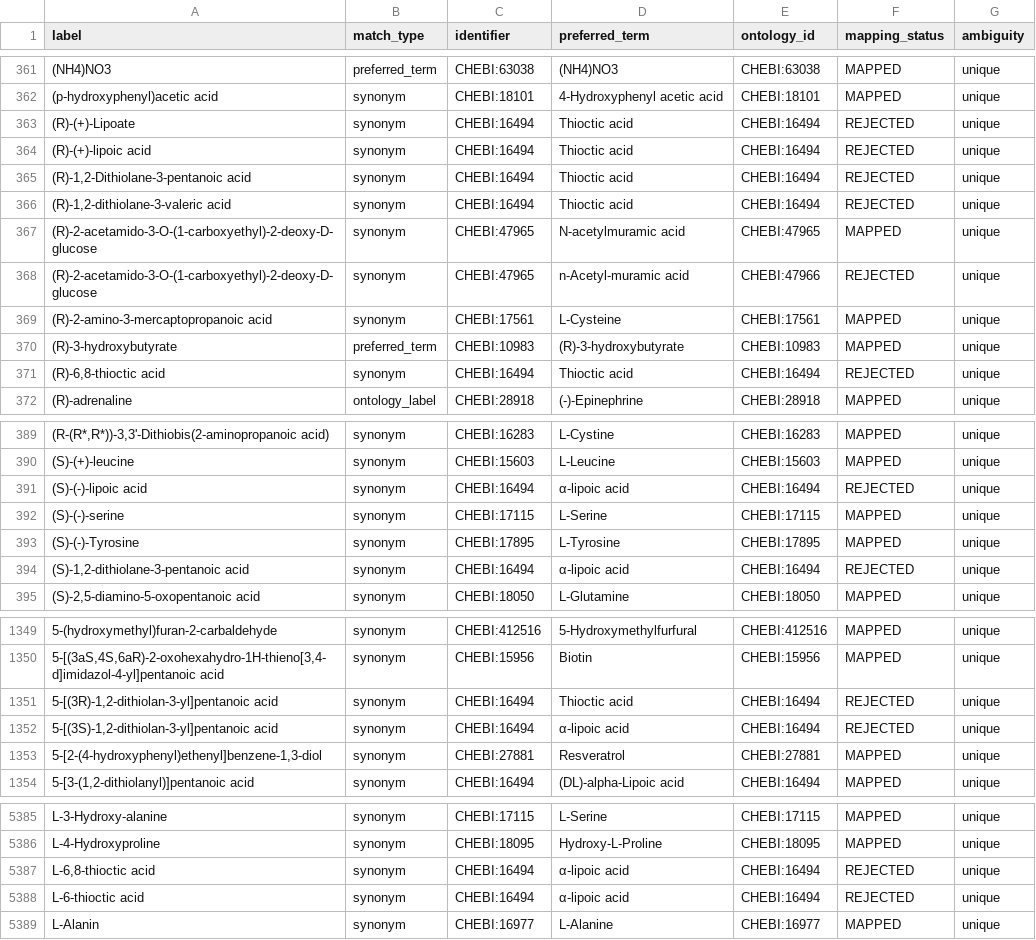
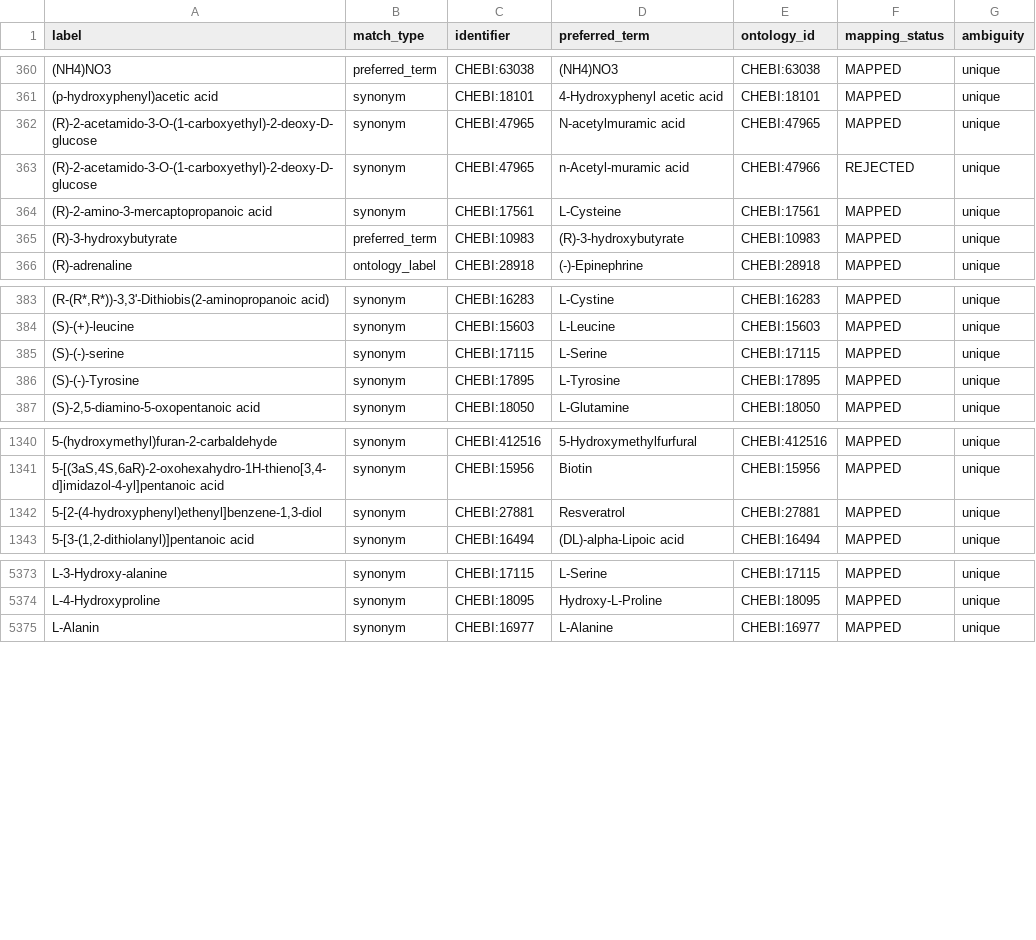
Before and after one commit to CultureBotAI/MediaIngredientMech, a CSV file: docs/data/label_index.csv, drawn as a sheet; only a part is shown, gaps mark what is left out; the diff covers the shown part only.

Commit message:
Fix lipoic tombstone label export
Fixes #634.

```diff
--- a/docs/data/label_index.csv
+++ b/docs/data/label_index.csv
@@ -362,6 +361,2 @@ label,match_type,identifier,preferred_term,ontology_id,mapping_status,ambiguity
 (p-hydroxyphenyl)acetic acid,synonym,CHEBI:18101,4-Hydroxyphenyl acetic acid,CHEBI:18101,MAPPED,unique
-(R)-(+)-Lipoate,synonym,CHEBI:16494,Thioctic acid,CHEBI:16494,REJECTED,unique
-(R)-(+)-lipoic acid,synonym,CHEBI:16494,Thioctic acid,CHEBI:16494,REJECTED,unique
-"(R)-1,2-Dithiolane-3-pentanoic acid",synonym,CHEBI:16494,Thioctic acid,CHEBI:16494,REJECTED,unique
-"(R)-1,2-dithiolane-3-valeric acid",synonym,CHEBI:16494,Thioctic acid,CHEBI:16494,REJECTED,unique
 (R)-2-acetamido-3-O-(1-carboxyethyl)-2-deoxy-D-glucose,synonym,CHEBI:47965,N-acetylmuramic acid,CHEBI:47965,MAPPED,unique
@@ -370,3 +365,2 @@ label,match_type,identifier,preferred_term,ontology_id,mapping_status,ambiguity
 (R)-3-hydroxybutyrate,preferred_term,CHEBI:10983,(R)-3-hydroxybutyrate,CHEBI:10983,MAPPED,unique
-"(R)-6,8-thioctic acid",synonym,CHEBI:16494,Thioctic acid,CHEBI:16494,REJECTED,unique
 (R)-adrenaline,ontology_label,CHEBI:28918,(-)-Epinephrine,CHEBI:28918,MAPPED,unique
@@ -390,6 +384,4 @@ label,match_type,identifier,preferred_term,ontology_id,mapping_status,ambiguity
 (S)-(+)-leucine,synonym,CHEBI:15603,L-Leucine,CHEBI:15603,MAPPED,unique
-(S)-(-)-lipoic acid,synonym,CHEBI:16494,α-lipoic acid,CHEBI:16494,REJECTED,unique
 (S)-(-)-serine,synonym,CHEBI:17115,L-Serine,CHEBI:17115,MAPPED,unique
 (S)-(-)-Tyrosine,synonym,CHEBI:17895,L-Tyrosine,CHEBI:17895,MAPPED,unique
-"(S)-1,2-dithiolane-3-pentanoic acid",synonym,CHEBI:16494,α-lipoic acid,CHEBI:16494,REJECTED,unique
 "(S)-2,5-diamino-5-oxopentanoic acid",synonym,CHEBI:18050,L-Glutamine,CHEBI:18050,MAPPED,unique
@@ -1350,4 +1341,2 @@ label,match_type,identifier,preferred_term,ontology_id,mapping_status,ambiguity
 "5-[(3aS,4S,6aR)-2-oxohexahydro-1H-thieno[3,4-d]imidazol-4-yl]pentanoic acid",synonym,CHEBI:15956,Biotin,CHEBI:15956,MAPPED,unique
-"5-[(3R)-1,2-dithiolan-3-yl]pentanoic acid",synonym,CHEBI:16494,Thioctic acid,CHEBI:16494,REJECTED,unique
-"5-[(3S)-1,2-dithiolan-3-yl]pentanoic acid",synonym,CHEBI:16494,α-lipoic acid,CHEBI:16494,REJECTED,unique
 "5-[2-(4-hydroxyphenyl)ethenyl]benzene-1,3-diol",synonym,CHEBI:27881,Resveratrol,CHEBI:27881,MAPPED,unique
@@ -5386,4 +5374,2 @@ L-3-Hydroxy-alanine,synonym,CHEBI:17115,L-Serine,CHEBI:17115,MAPPED,unique
 L-4-Hydroxyproline,synonym,CHEBI:18095,Hydroxy-L-Proline,CHEBI:18095,MAPPED,unique
-"L-6,8-thioctic acid",synonym,CHEBI:16494,α-lipoic acid,CHEBI:16494,REJECTED,unique
-L-6-thioctic acid,synonym,CHEBI:16494,α-lipoic acid,CHEBI:16494,REJECTED,unique
 L-Alanin,synonym,CHEBI:16977,L-Alanine,CHEBI:16977,MAPPED,unique
```
Also changed, not shown: 10 removed rows elsewhere in this file, docs/data/all_ingredients.csv, docs/data/mapped_ingredients.csv, 13 other files.
